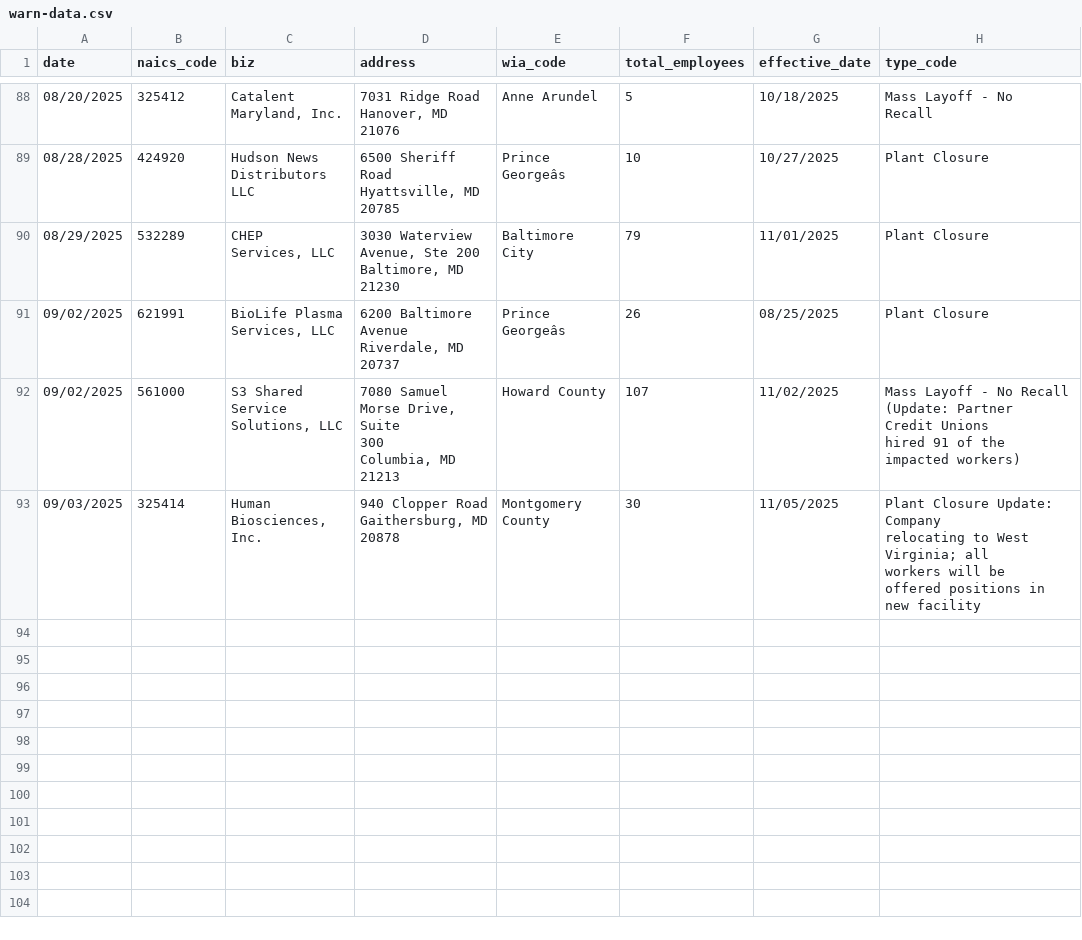
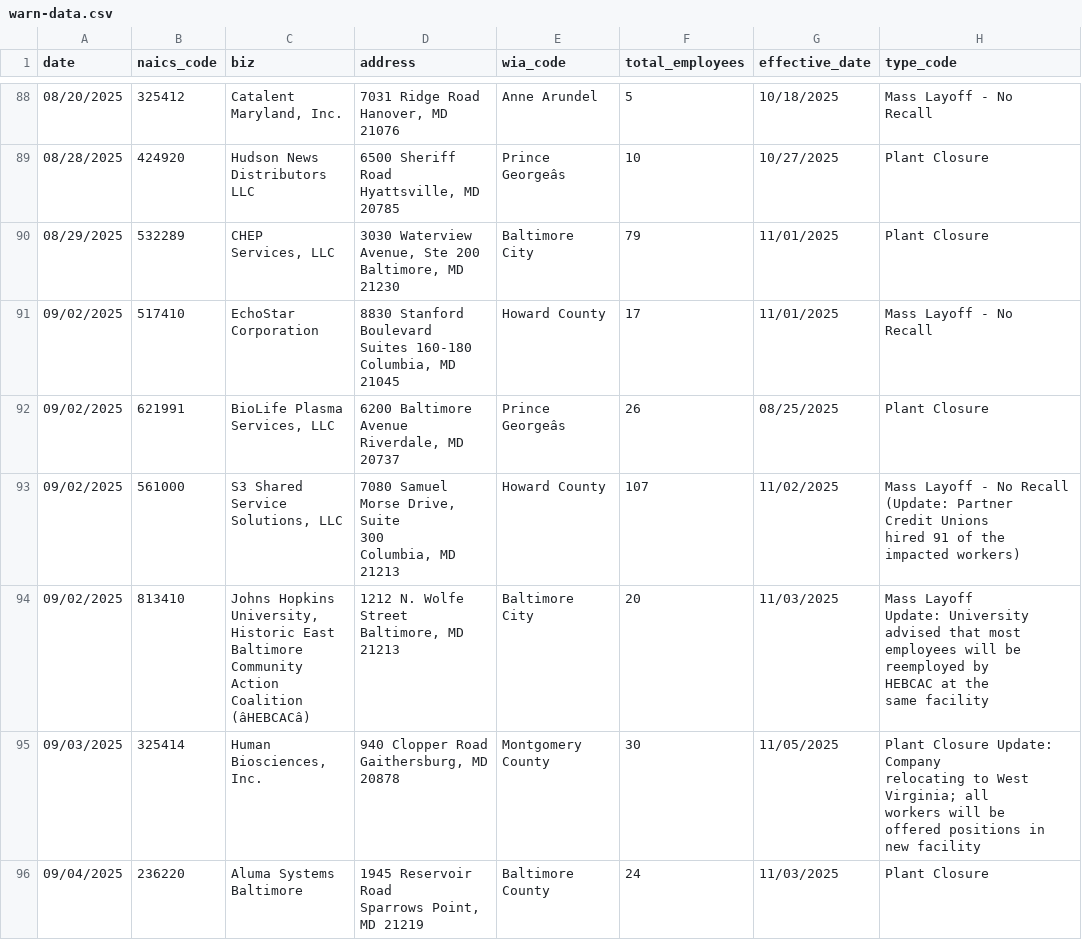
Before and after one commit to aadittambe/first-nicar-github-scraper, a CSV file: warn-data.csv, drawn as a sheet; only a part is shown, gaps mark what is left out; ↵ is a line break in a cell; the diff names each change by its address in the sheet, - before the commit and + after, or states it on an @@ line.

```diff
--- a/warn-data.csv
+++ b/warn-data.csv
+row 91: 09/02/2025 | 517410 | EchoStar ↵ Corporation | 8830 Stanford ↵ Boulevard ↵ Suites 160-180 ↵ Columbia, MD ↵ 21045 | Howard County | 17 | 11/01/2025 | Mass Layoff - No ↵ Recall
+row 94: 09/02/2025 | 813410 | Johns Hopkins ↵ University, ↵ Historic East ↵ Baltimore ↵ Community ↵ Action Coalition ↵ (âHEBCACâ) | 1212 N. Wolfe ↵ Street ↵ Baltimore, MD ↵ 21213 | Baltimore City | 20 | 11/03/2025 | Mass Layoff ↵ Update: University ↵ advised that most ↵ employees will be ↵ reemployed by ↵ HEBCAC at the ↵ same facility
+row 96: 09/04/2025 | 236220 | Aluma Systems ↵ Baltimore | 1945 Reservoir ↵ Road ↵ Sparrows Point, ↵ MD 21219 | Baltimore County | 24 | 11/03/2025 | Plant Closure
```
